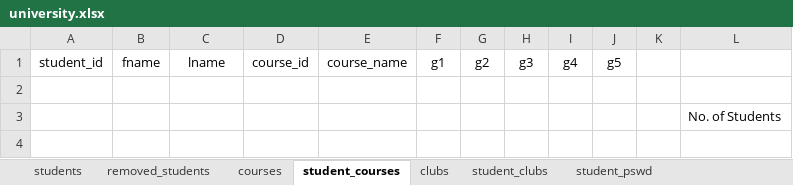
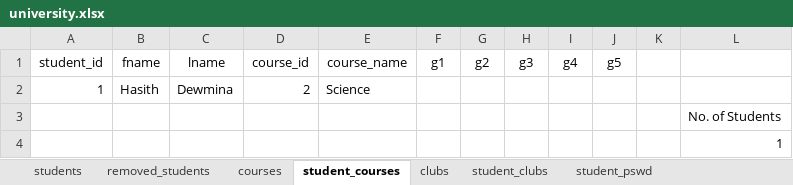
Before and after one commit to Hasith435/University-System, an Excel workbook: university.xlsx, sheet student_courses, drawn as a sheet; values as stored, in another font and other column widths than the file's, no borders; the diff names each change by its address in the sheet, - before the commit and + after, or states it on an @@ line.

```diff
--- a/university.xlsx (sheet student_courses)
+++ b/university.xlsx (sheet student_courses)
-row 2: (empty)
+row 2: 1 | Hasith | Dewmina | 2 | Science
+row 4:  |  |  |  |  |  |  |  |  |  |  | 1
```
Also changed, not shown: sheet removed_students, sheet students.
